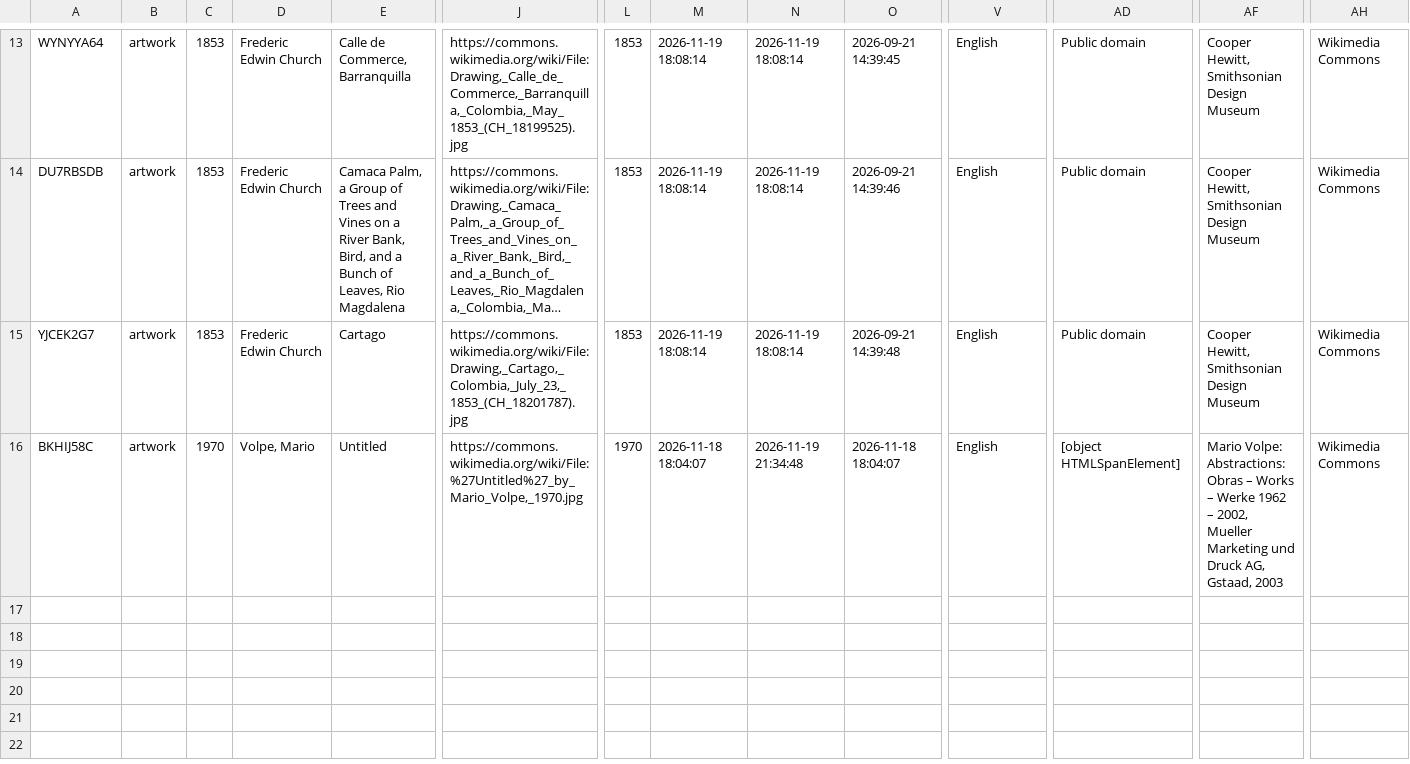
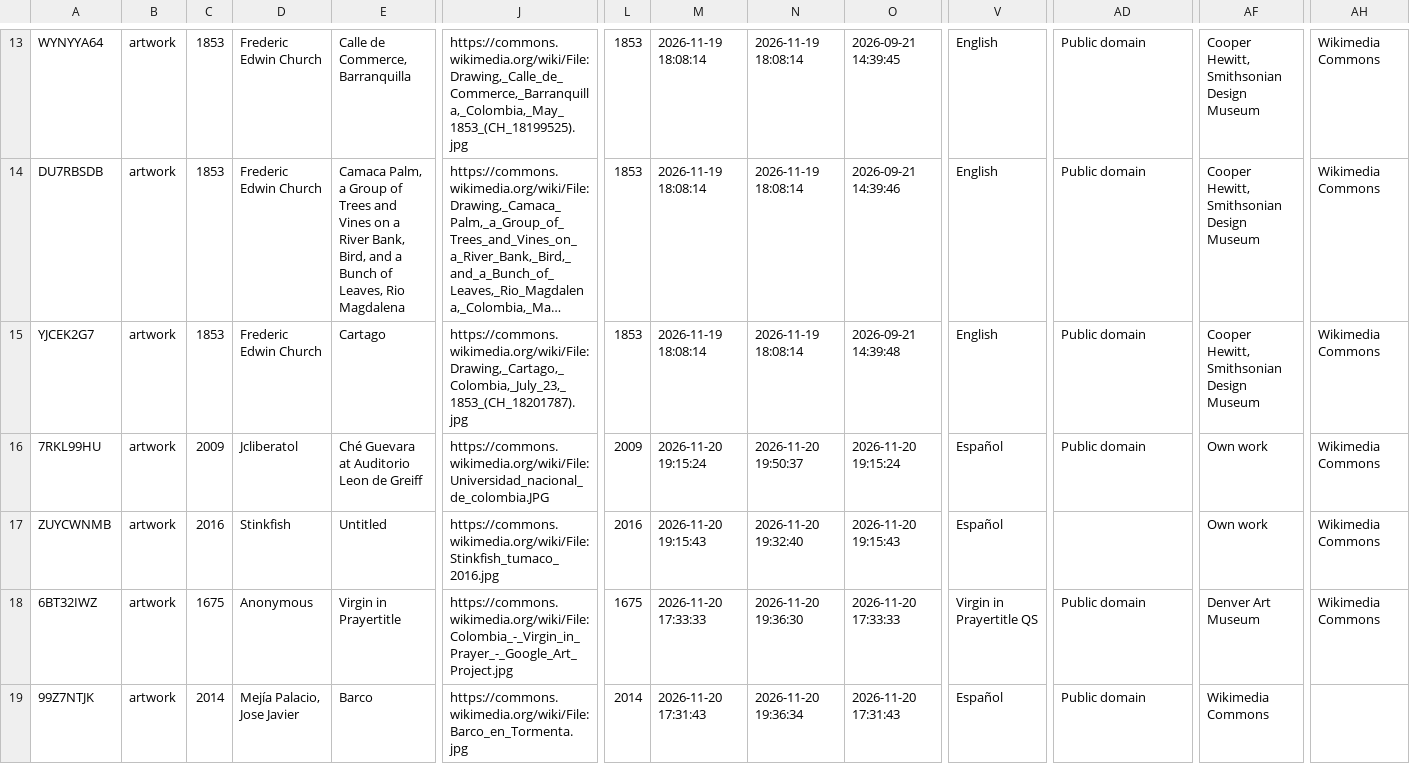
Before and after one commit to Estereotipx/estereotipo.github.io, a CSV file: assets/data/books_zotero.csv, drawn as a sheet; only a part is shown, gaps mark what is left out; long unchanged cells end in …; removed rows and columns are numbered as before the commit, all else as after; rows hold the shown columns only; the diff names each change by its address in the sheet, - before the commit and + after, or states it on an @@ line.

```diff
--- a/assets/data/books_zotero.csv
+++ b/assets/data/books_zotero.csv
-row 16: BKHIJ58C | artwork | 1970 | Volpe, Mario | Untitled | https://commons.wikimedia.org/wiki/File:%27Untitled%27_by_Mario_Volpe,_1970.jpg | 1970 | 2026-11-18 18:04:07 | 2026-11-19 21:34:48 | 2026-11-18 18:04:07 | English | [object HTMLSpanElement] | Mario Volpe: Abstractions: Obras – Works – Werke 1962 – 2002, Mueller Marketing und Druck AG, Gstaad, 2003 | Wikimedia Commons
+row 16: 7RKL99HU | artwork | 2009 | Jcliberatol | Ché Guevara at Auditorio Leon de Greiff | https://commons.wikimedia.org/wiki/File:Universidad_nacional_de_colombia.JPG | 2009 | 2026-11-20 19:15:24 | 2026-11-20 19:50:37 | 2026-11-20 19:15:24 | Español | Public domain | Own work | Wikimedia Commons
+row 17: ZUYCWNMB | artwork | 2016 | Stinkfish | Untitled | https://commons.wikimedia.org/wiki/File:Stinkfish_tumaco_2016.jpg | 2016 | 2026-11-20 19:15:43 | 2026-11-20 19:32:40 | 2026-11-20 19:15:43 | Español |  | Own work | Wikimedia Commons
+row 18: 6BT32IWZ | artwork | 1675 | Anonymous | Virgin in Prayertitle | https://commons.wikimedia.org/wiki/File:Colombia_-_Virgin_in_Prayer_-_Google_Art_Project.jpg | 1675 | 2026-11-20 17:33:33 | 2026-11-20 19:36:30 | 2026-11-20 17:33:33 | Virgin in Prayertitle QS | Public domain | Denver Art Museum | Wikimedia Commons
+row 19: 99Z7NTJK | artwork | 2014 | Mejía Palacio, Jose Javier | Barco | https://commons.wikimedia.org/wiki/File:Barco_en_Tormenta.jpg | 2014 | 2026-11-20 17:31:43 | 2026-11-20 19:36:34 | 2026-11-20 17:31:43 | Español | Public domain | Wikimedia Commons
```
Also changed, not shown: _data/books.csv, 21 other files.
